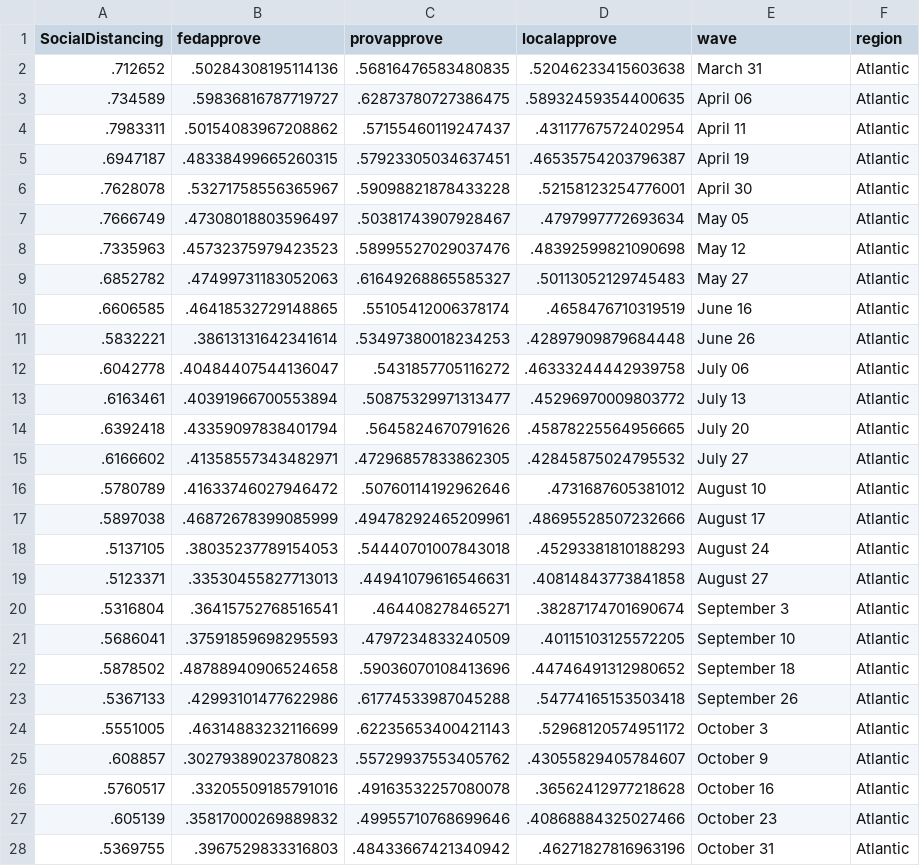
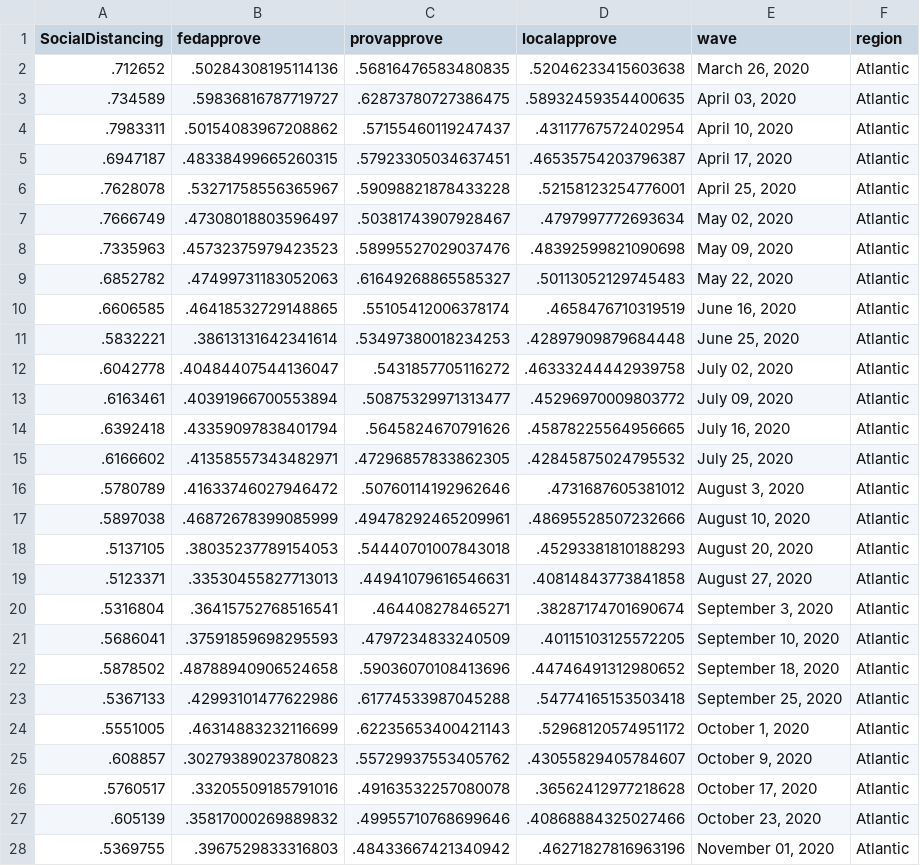
Before and after one commit to nrkthompson/ChartHolding, a CSV file: Data/SocDistRegion.csv, drawn as a sheet; only a part is shown; the diff covers the shown part only.

```diff
--- a/Data/SocDistRegion.csv
+++ b/Data/SocDistRegion.csv
@@ -1,28 +1,28 @@
 "SocialDistancing","fedapprove","provapprove","localapprove","wave","region"
-".712652",".50284308195114136",".56816476583480835",".52046233415603638","March 31","Atlantic"
-".734589",".59836816787719727",".62873780727386475",".58932459354400635","April 06","Atlantic"
-".7983311",".50154083967208862",".57155460119247437",".43117767572402954","April 11","Atlantic"
-".6947187",".48338499665260315",".57923305034637451",".46535754203796387","April 19","Atlantic"
-".7628078",".53271758556365967",".59098821878433228",".52158123254776001","April 30","Atlantic"
-".7666749",".47308018803596497",".50381743907928467",".4797997772693634","May 05","Atlantic"
-".7335963",".45732375979423523",".58995527029037476",".48392599821090698","May 12","Atlantic"
-".6852782",".47499731183052063",".61649268865585327",".50113052129745483","May 27","Atlantic"
-".6606585",".46418532729148865",".55105412006378174",".4658476710319519","June 16","Atlantic"
-".5832221",".38613131642341614",".53497380018234253",".42897909879684448","June 26","Atlantic"
-".6042778",".40484407544136047",".5431857705116272",".46333244442939758","July 06","Atlantic"
-".6163461",".40391966700553894",".50875329971313477",".45296970009803772","July 13","Atlantic"
-".6392418",".43359097838401794",".5645824670791626",".45878225564956665","July 20","Atlantic"
-".6166602",".41358557343482971",".47296857833862305",".42845875024795532","July 27","Atlantic"
-".5780789",".41633746027946472",".50760114192962646",".4731687605381012","August 10","Atlantic"
-".5897038",".46872678399085999",".49478292465209961",".48695528507232666","August 17","Atlantic"
-".5137105",".38035237789154053",".54440701007843018",".45293381810188293","August 24","Atlantic"
-".5123371",".33530455827713013",".44941079616546631",".40814843773841858","August 27","Atlantic"
-".5316804",".36415752768516541",".464408278465271",".38287174701690674","September 3","Atlantic"
-".5686041",".37591859698295593",".4797234833240509",".40115103125572205","September 10","Atlantic"
-".5878502",".48788940906524658",".59036070108413696",".44746491312980652","September 18","Atlantic"
-".5367133",".42993101477622986",".61774533987045288",".54774165153503418","September 26","Atlantic"
-".5551005",".46314883232116699",".62235653400421143",".52968120574951172","October 3","Atlantic"
-".608857",".30279389023780823",".55729937553405762",".43055829405784607","October 9","Atlantic"
-".5760517",".33205509185791016",".49163532257080078",".36562412977218628","October 16","Atlantic"
-".605139",".35817000269889832",".49955710768699646",".40868884325027466","October 23","Atlantic"
-".5369755",".3967529833316803",".48433667421340942",".46271827816963196","October 31","Atlantic"
+".712652",".50284308195114136",".56816476583480835",".52046233415603638","March 26, 2020","Atlantic"
+".734589",".59836816787719727",".62873780727386475",".58932459354400635","April 03, 2020","Atlantic"
+".7983311",".50154083967208862",".57155460119247437",".43117767572402954","April 10, 2020","Atlantic"
+".6947187",".48338499665260315",".57923305034637451",".46535754203796387","April 17, 2020","Atlantic"
+".7628078",".53271758556365967",".59098821878433228",".52158123254776001","April 25, 2020","Atlantic"
+".7666749",".47308018803596497",".50381743907928467",".4797997772693634","May 02, 2020","Atlantic"
+".7335963",".45732375979423523",".58995527029037476",".48392599821090698","May 09, 2020","Atlantic"
+".6852782",".47499731183052063",".61649268865585327",".50113052129745483","May 22, 2020","Atlantic"
+".6606585",".46418532729148865",".55105412006378174",".4658476710319519","June 16, 2020","Atlantic"
+".5832221",".38613131642341614",".53497380018234253",".42897909879684448","June 25, 2020","Atlantic"
+".6042778",".40484407544136047",".5431857705116272",".46333244442939758","July 02, 2020","Atlantic"
+".6163461",".40391966700553894",".50875329971313477",".45296970009803772","July 09, 2020","Atlantic"
+".6392418",".43359097838401794",".5645824670791626",".45878225564956665","July 16, 2020","Atlantic"
+".6166602",".41358557343482971",".47296857833862305",".42845875024795532","July 25, 2020","Atlantic"
+".5780789",".41633746027946472",".50760114192962646",".4731687605381012","August 3, 2020","Atlantic"
+".5897038",".46872678399085999",".49478292465209961",".48695528507232666","August 10, 2020","Atlantic"
+".5137105",".38035237789154053",".54440701007843018",".45293381810188293","August 20, 2020","Atlantic"
+".5123371",".33530455827713013",".44941079616546631",".40814843773841858","August 27, 2020","Atlantic"
+".5316804",".36415752768516541",".464408278465271",".38287174701690674","September 3, 2020","Atlantic"
+".5686041",".37591859698295593",".4797234833240509",".40115103125572205","September 10, 2020","Atlantic"
+".5878502",".48788940906524658",".59036070108413696",".44746491312980652","September 18, 2020","Atlantic"
+".5367133",".42993101477622986",".61774533987045288",".54774165153503418","September 25, 2020","Atlantic"
+".5551005",".46314883232116699",".62235653400421143",".52968120574951172","October 1, 2020","Atlantic"
+".608857",".30279389023780823",".55729937553405762",".43055829405784607","October 9, 2020","Atlantic"
+".5760517",".33205509185791016",".49163532257080078",".36562412977218628","October 17, 2020","Atlantic"
+".605139",".35817000269889832",".49955710768699646",".40868884325027466","October 23, 2020","Atlantic"
+".5369755",".3967529833316803",".48433667421340942",".46271827816963196","November 01, 2020","Atlantic"
```
Also changed, not shown: 4 added rows and 89 edited cells elsewhere in this file, Data/SocDist.csv, Data/SocDistAge.csv, 1 other file.
